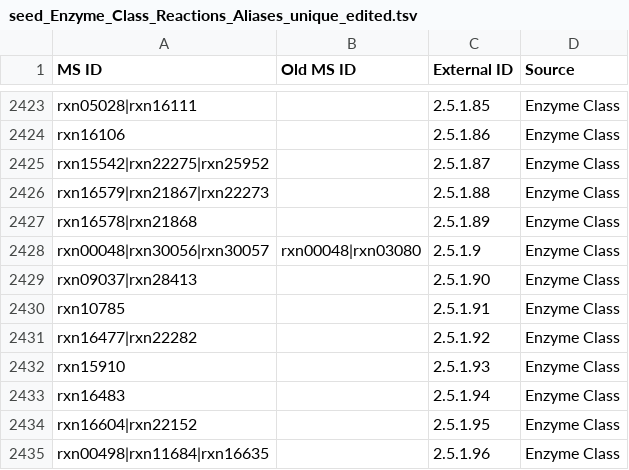
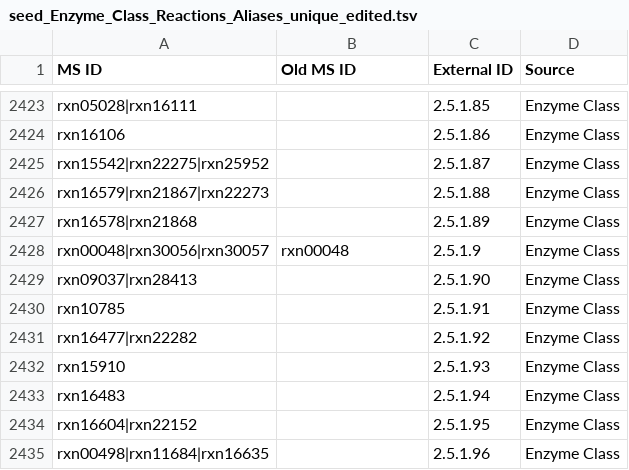
Before and after one commit to jotech/gapseq, a TSV file: dat/seed_Enzyme_Class_Reactions_Aliases_unique_edited.tsv, drawn as a sheet; only a part is shown, gaps mark what is left out.

```diff
--- a/dat/seed_Enzyme_Class_Reactions_Aliases_unique_edited.tsv
+++ b/dat/seed_Enzyme_Class_Reactions_Aliases_unique_edited.tsv
@@ -2427,3 +2427,3 @@ rxn16579|rxn21867|rxn22273		2.5.1.88	Enzyme Class
 rxn16578|rxn21868		2.5.1.89	Enzyme Class
-rxn00048|rxn30056|rxn30057	rxn00048|rxn03080	2.5.1.9	Enzyme Class
+rxn00048|rxn30056|rxn30057	rxn00048	2.5.1.9	Enzyme Class
 rxn09037|rxn28413		2.5.1.90	Enzyme Class
```
Also changed, not shown: dat/diffusion_mets.tsv, 1 other file.
